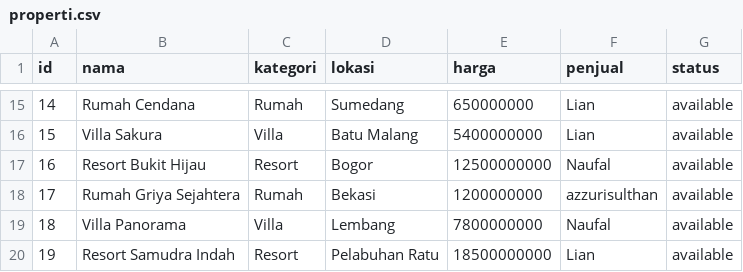
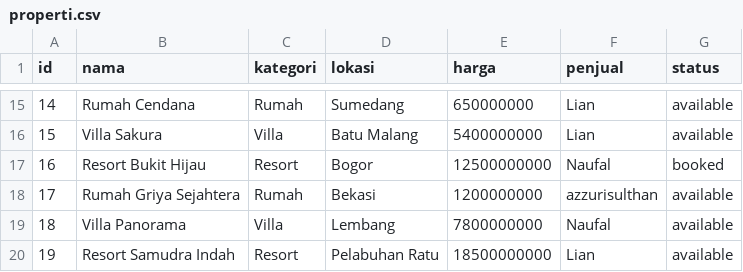
Before and after one commit to Liann-dev/GeoEstate, a CSV file: data/properti.csv, drawn as a sheet; only a part is shown, gaps mark what is left out.

```diff
--- a/data/properti.csv
+++ b/data/properti.csv
@@ -16,3 +16,3 @@ id,nama,kategori,lokasi,harga,penjual,status
 15,Villa Sakura,Villa,Batu Malang,5400000000,Lian,available
-16,Resort Bukit Hijau,Resort,Bogor,12500000000,Naufal,available
+16,Resort Bukit Hijau,Resort,Bogor,12500000000,Naufal,booked
 17,Rumah Griya Sejahtera,Rumah,Bekasi,1200000000,azzurisulthan,available
```
Also changed, not shown: data/notifikasi.csv, 15 other files.
